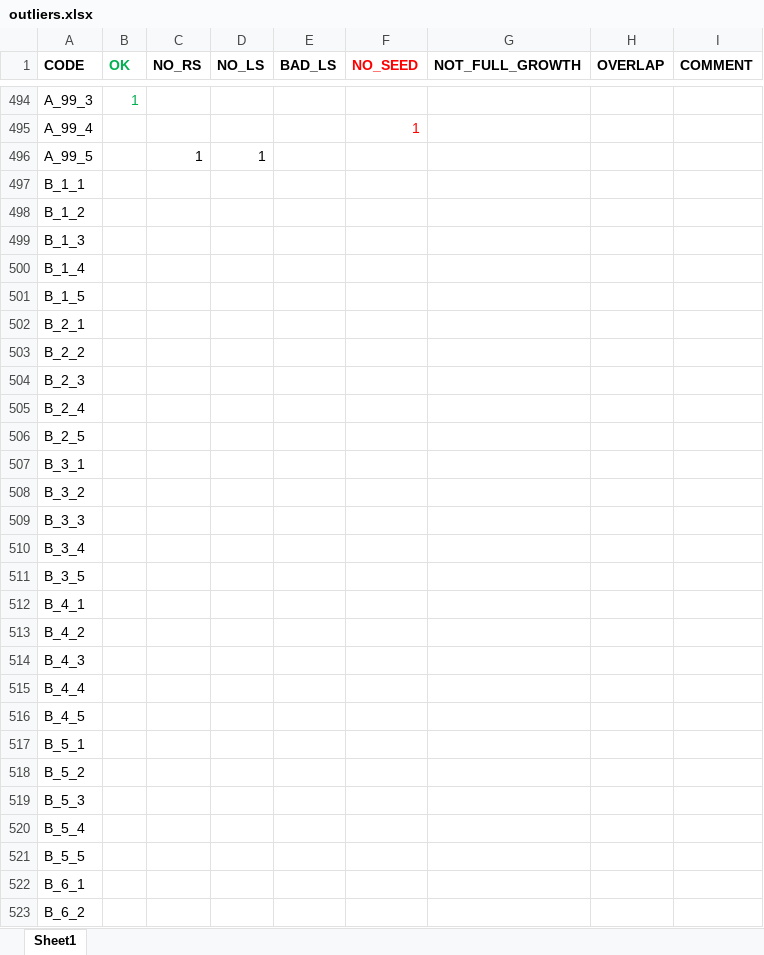
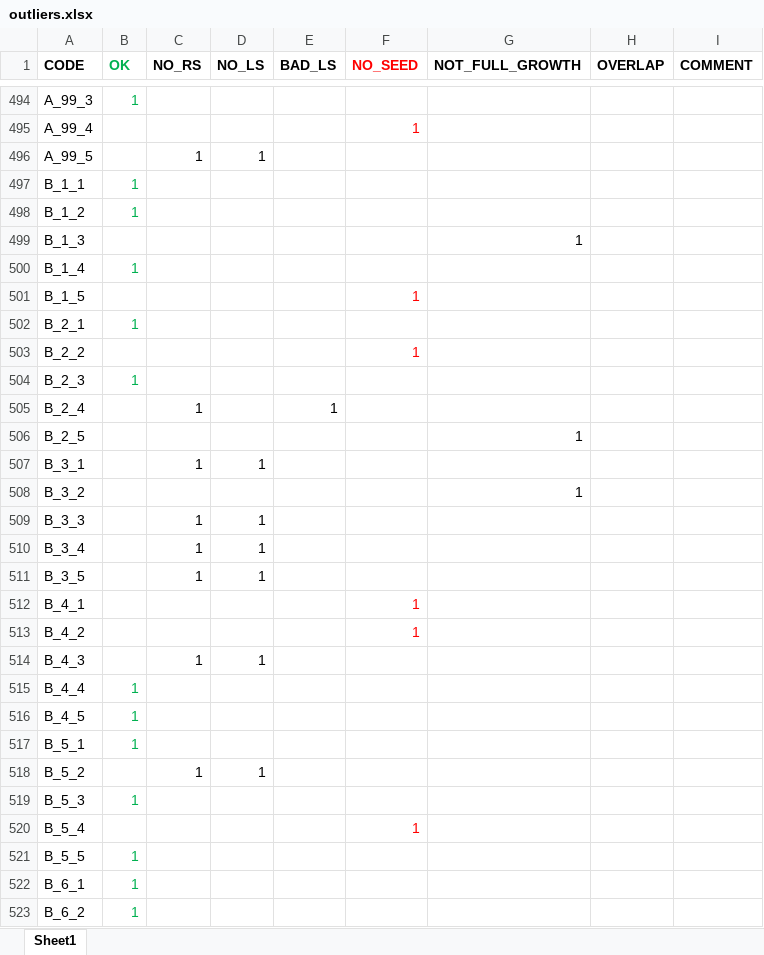
Before and after one commit to AlexandreBohyn/master-thesis, an Excel workbook: Inputs/outliers.xlsx, sheet Sheet1, drawn as a sheet; only a part is shown, gaps mark what is left out; values as stored, in another font and other column widths than the file's, no borders; the diff covers the shown part only; the diff names each change by its address in the sheet, - before the commit and + after, or states it on an @@ line.

Commit message:
Outliers completed for camera A and B

```diff
--- a/Inputs/outliers.xlsx (sheet Sheet1)
+++ b/Inputs/outliers.xlsx (sheet Sheet1)
-B497:B498 (OK): (empty)
+B497:B498 (OK): 1
-G499 (NOT_FULL_GROWTH): (empty)
+G499 (NOT_FULL_GROWTH): 1
-B500 (OK): (empty)
+B500 (OK): 1
-F501 (NO_SEED): (empty)
+F501 (NO_SEED): 1
-B502 (OK): (empty)
+B502 (OK): 1
-F503 (NO_SEED): (empty)
+F503 (NO_SEED): 1
-B504 (OK): (empty)
+B504 (OK): 1
-C505 (NO_RS): (empty)
+C505 (NO_RS): 1
-E505 (BAD_LS): (empty)
+E505 (BAD_LS): 1
-G506 (NOT_FULL_GROWTH): (empty)
+G506 (NOT_FULL_GROWTH): 1
-C507 (NO_RS): (empty)
+C507 (NO_RS): 1
-D507 (NO_LS): (empty)
+D507 (NO_LS): 1
-G508 (NOT_FULL_GROWTH): (empty)
+G508 (NOT_FULL_GROWTH): 1
-C509:C511 (NO_RS): (empty)
+C509:C511 (NO_RS): 1
-D509:D511 (NO_LS): (empty)
+D509:D511 (NO_LS): 1
-F512:F513 (NO_SEED): (empty)
+F512:F513 (NO_SEED): 1
-C514 (NO_RS): (empty)
+C514 (NO_RS): 1
-D514 (NO_LS): (empty)
+D514 (NO_LS): 1
-B515:B517 (OK): (empty)
+B515:B517 (OK): 1
-C518 (NO_RS): (empty)
+C518 (NO_RS): 1
-D518 (NO_LS): (empty)
+D518 (NO_LS): 1
-B519 (OK): (empty)
+B519 (OK): 1
-F520 (NO_SEED): (empty)
+F520 (NO_SEED): 1
-B521:B523 (OK): (empty)
+B521:B523 (OK): 1
```
Also changed, not shown: 515 edited cells elsewhere in this sheet.
